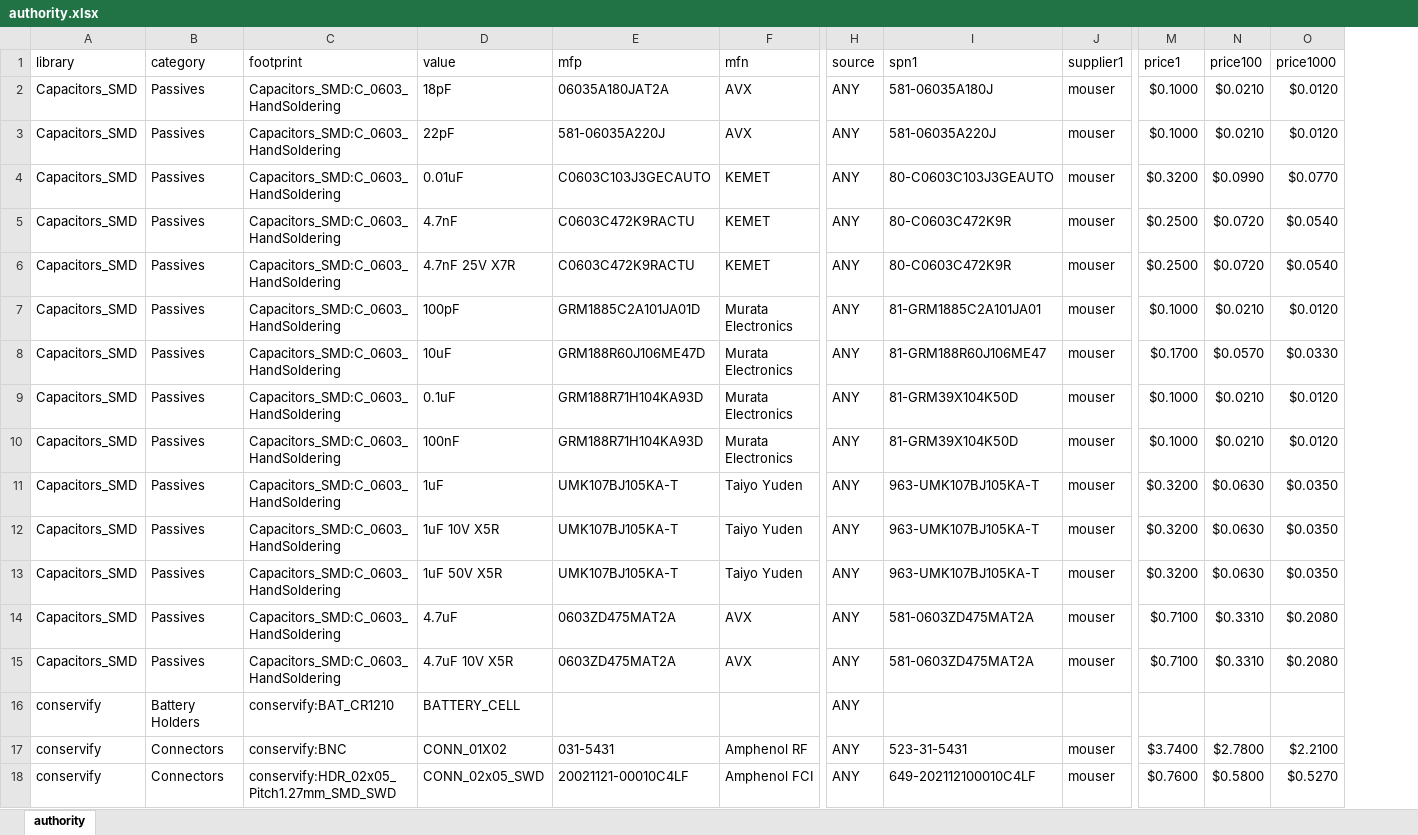
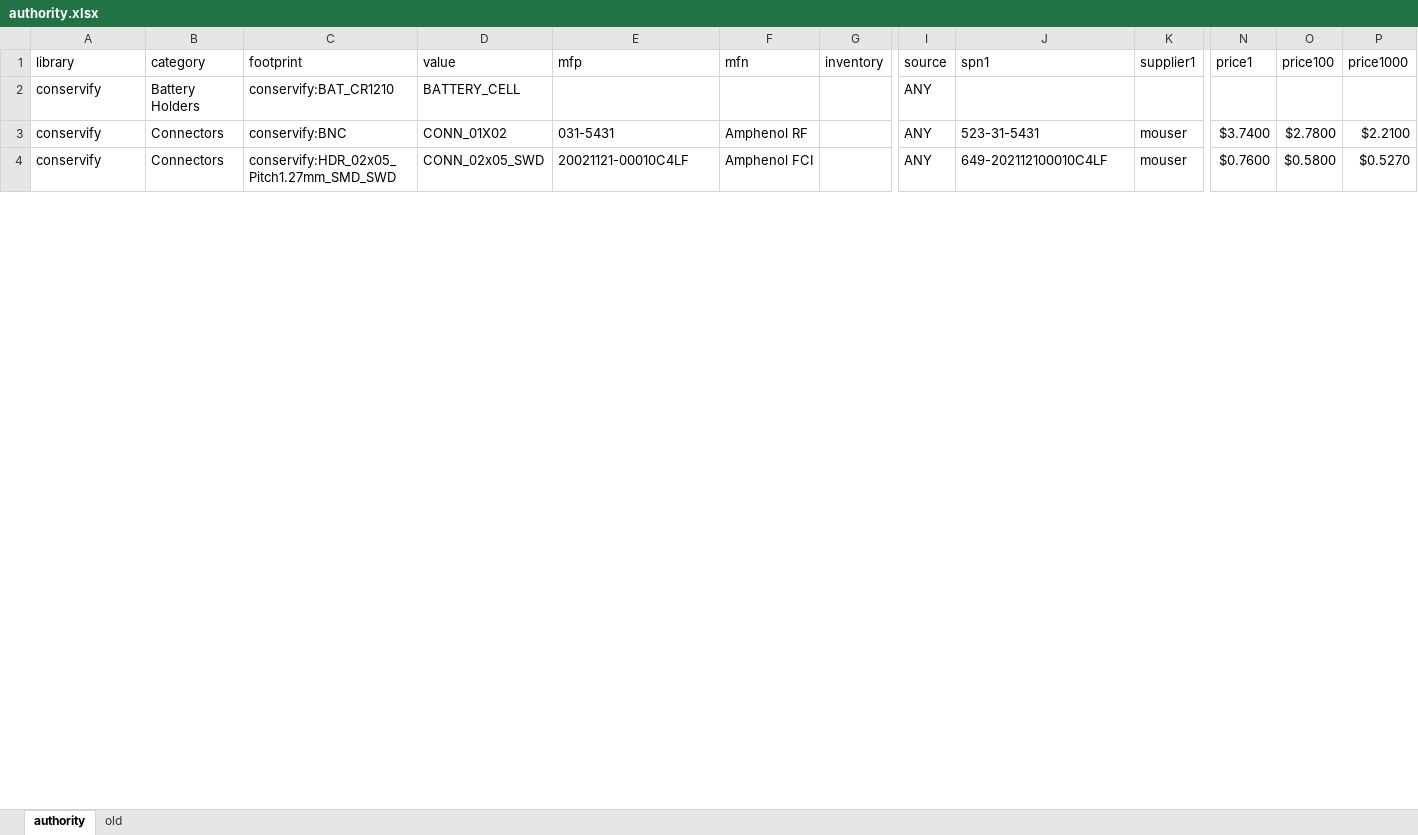
Before and after one commit to Conservify/kicad, an Excel workbook: tools/authority.xlsx, sheet authority, drawn as a sheet; only a part is shown, gaps mark what is left out; values as stored, in another font and other column widths than the file's, no borders; removed rows and columns are numbered as before the commit, all else as after; rows hold the shown columns only; the diff covers the shown part only; the diff names each change by its address in the sheet, - before the commit and + after, or states it on an @@ line.

```diff
--- a/tools/authority.xlsx (sheet authority)
+++ b/tools/authority.xlsx (sheet authority)
+sheet tab: old
+column G (inventory), empty
-row 2: Capacitors_SMD | Passives | Capacitors_SMD:C_0603_HandSoldering | 18pF | 06035A180JAT2A | AVX | ANY | 581-06035A180J | mouser | $0.1000 | $0.0210 | $0.0120
-row 3: Capacitors_SMD | Passives | Capacitors_SMD:C_0603_HandSoldering | 22pF | 581-06035A220J | AVX | ANY | 581-06035A220J | mouser | $0.1000 | $0.0210 | $0.0120
-row 4: Capacitors_SMD | Passives | Capacitors_SMD:C_0603_HandSoldering | 0.01uF | C0603C103J3GECAUTO | KEMET | ANY | 80-C0603C103J3GEAUTO | mouser | $0.3200 | $0.0990 | $0.0770
-row 5: Capacitors_SMD | Passives | Capacitors_SMD:C_0603_HandSoldering | 4.7nF | C0603C472K9RACTU | KEMET | ANY | 80-C0603C472K9R | mouser | $0.2500 | $0.0720 | $0.0540
-row 6: Capacitors_SMD | Passives | Capacitors_SMD:C_0603_HandSoldering | 4.7nF 25V X7R | C0603C472K9RACTU | KEMET | ANY | 80-C0603C472K9R | mouser | $0.2500 | $0.0720 | $0.0540
-row 7: Capacitors_SMD | Passives | Capacitors_SMD:C_0603_HandSoldering | 100pF | GRM1885C2A101JA01D | Murata Electronics | ANY | 81-GRM1885C2A101JA01 | mouser | $0.1000 | $0.0210 | $0.0120
-row 8: Capacitors_SMD | Passives | Capacitors_SMD:C_0603_HandSoldering | 10uF | GRM188R60J106ME47D | Murata Electronics | ANY | 81-GRM188R60J106ME47 | mouser | $0.1700 | $0.0570 | $0.0330
-row 9: Capacitors_SMD | Passives | Capacitors_SMD:C_0603_HandSoldering | 0.1uF | GRM188R71H104KA93D | Murata Electronics | ANY | 81-GRM39X104K50D | mouser | $0.1000 | $0.0210 | $0.0120
-row 10: Capacitors_SMD | Passives | Capacitors_SMD:C_0603_HandSoldering | 100nF | GRM188R71H104KA93D | Murata Electronics | ANY | 81-GRM39X104K50D | mouser | $0.1000 | $0.0210 | $0.0120
-row 11: Capacitors_SMD | Passives | Capacitors_SMD:C_0603_HandSoldering | 1uF | UMK107BJ105KA-T | Taiyo Yuden | ANY | 963-UMK107BJ105KA-T | mouser | $0.3200 | $0.0630 | $0.0350
-row 12: Capacitors_SMD | Passives | Capacitors_SMD:C_0603_HandSoldering | 1uF 10V X5R | UMK107BJ105KA-T | Taiyo Yuden | ANY | 963-UMK107BJ105KA-T | mouser | $0.3200 | $0.0630 | $0.0350
-row 13: Capacitors_SMD | Passives | Capacitors_SMD:C_0603_HandSoldering | 1uF 50V X5R | UMK107BJ105KA-T | Taiyo Yuden | ANY | 963-UMK107BJ105KA-T | mouser | $0.3200 | $0.0630 | $0.0350
-row 14: Capacitors_SMD | Passives | Capacitors_SMD:C_0603_HandSoldering | 4.7uF | 0603ZD475MAT2A | AVX | ANY | 581-0603ZD475MAT2A | mouser | $0.7100 | $0.3310 | $0.2080
-row 15: Capacitors_SMD | Passives | Capacitors_SMD:C_0603_HandSoldering | 4.7uF 10V X5R | 0603ZD475MAT2A | AVX | ANY | 581-0603ZD475MAT2A | mouser | $0.7100 | $0.3310 | $0.2080
```
Also changed, not shown: 92 removed rows elsewhere in this sheet, formulas that keep their value.
